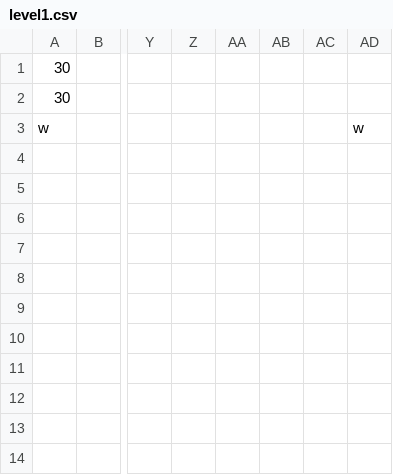
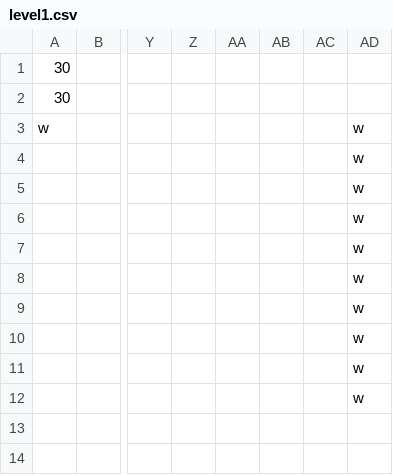
Before and after one commit to BigTony/labirinth-of-doom, a CSV file: src/levels/level1.csv, drawn as a sheet; only a part is shown, gaps mark what is left out; the diff names each change by its address in the sheet, - before the commit and + after, or states it on an @@ line.

```diff
--- a/src/levels/level1.csv
+++ b/src/levels/level1.csv
-AD4:AD12: (empty)
+AD4:AD12: w
```
Also changed, not shown: 2 other files.
